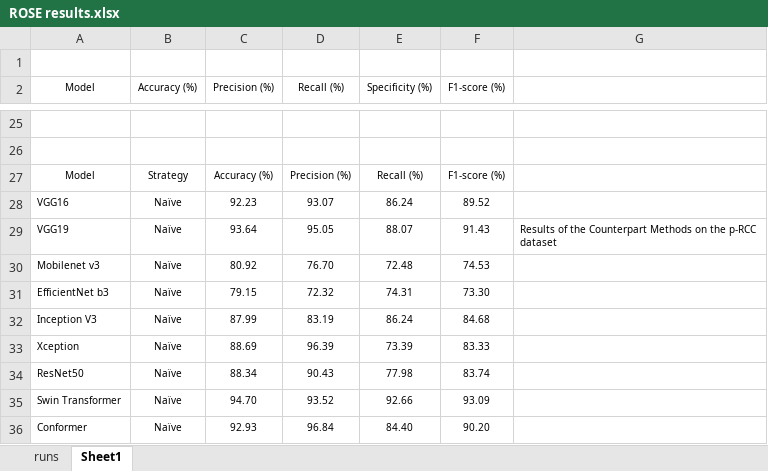
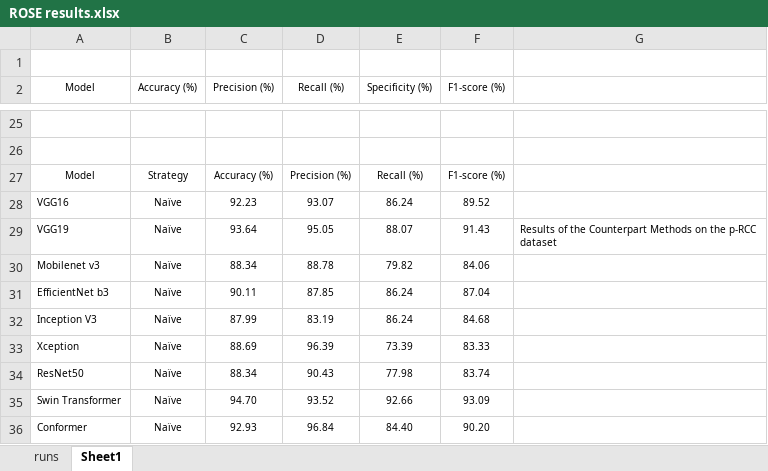
Before and after one commit to sagizty/MIL-SI, an Excel workbook: Archive/ROSE results.xlsx, sheet Sheet1, drawn as a sheet; only a part is shown, gaps mark what is left out; values as stored, in another font and other column widths than the file's, no borders; the diff names each change by its address in the sheet, - before the commit and + after, or states it on an @@ line.

```diff
--- a/Archive/ROSE results.xlsx (sheet Sheet1)
+++ b/Archive/ROSE results.xlsx (sheet Sheet1)
-C30 (Precision (%)): 80.92
+C30 (Precision (%)): 88.34
-D30 (Recall (%)): 76.70
+D30 (Recall (%)): 88.78
-E30 (Specificity (%)): 72.48
+E30 (Specificity (%)): 79.82
-F30 (F1-score (%)): 74.53
+F30 (F1-score (%)): 84.06
-C31 (Precision (%)): 79.15
+C31 (Precision (%)): 90.11
-D31 (Recall (%)): 72.32
+D31 (Recall (%)): 87.85
-E31 (Specificity (%)): 74.31
+E31 (Specificity (%)): 86.24
-F31 (F1-score (%)): 73.30
+F31 (F1-score (%)): 87.04
```
Also changed, not shown: Archive/pRCC results.xlsx.
